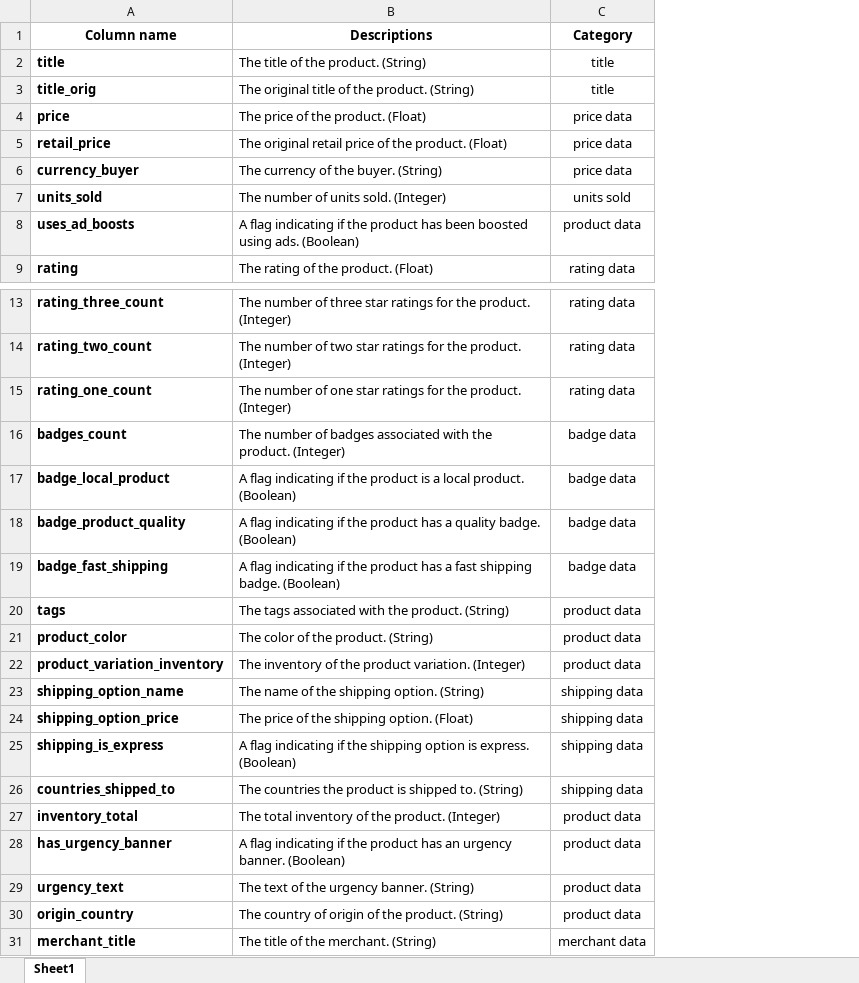
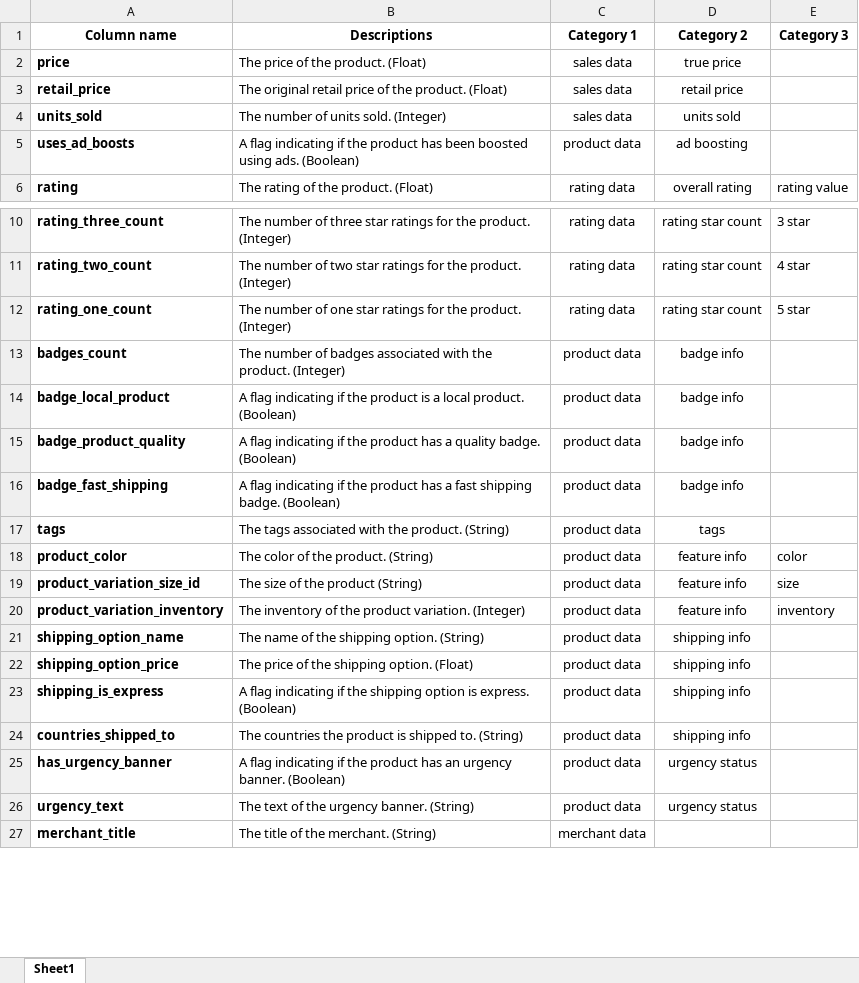
Before and after one commit to SpringNuance/Business-Intelligence, an Excel workbook: Power BI Assignment/Data files/column_data.xlsx, sheet Sheet1, drawn as a sheet; only a part is shown, gaps mark what is left out; values as stored, in another font and other column widths than the file's, no borders; removed rows and columns are numbered as before the commit, all else as after; the diff covers the shown part only; the diff names each change by its address in the sheet, - before the commit and + after, or states it on an @@ line.

```diff
--- a/Power BI Assignment/Data files/column_data.xlsx (sheet Sheet1)
+++ b/Power BI Assignment/Data files/column_data.xlsx (sheet Sheet1)
+column D (Category 2), rows 2-6: true price | retail price | units sold | ad boosting | overall rating; rows 10-18: rating star count | rating star count | rating star count | badge info | badge info | badge info | badge info | tags | feature info; rows 20-26: feature info | shipping info | shipping info | shipping info | shipping info | urgency status | urgency status
+column E (Category 3), row 6: rating value; rows 10-18: 3 star | 4 star | 5 star |  |  |  |  |  | color; row 20: inventory
-C1: Category
+C1: Category 1
-row 2: title | The title of the product. (String) | title
-row 3: title_orig | The original title of the product. (String) | title
-C2:C3 (Category 1): price data
+C2:C3 (Category 1): sales data
-row 6: currency_buyer | The currency of the buyer. (String) | price data
-C4 (Category 1): units sold
+C4 (Category 1): sales data
-C13:C16 (Category 1): badge data
+C13:C16 (Category 1): product data
+row 19: product_variation_size_id | The size of the product (String) | product data | feature info | size
-C21:C24 (Category 1): shipping data
+C21:C24 (Category 1): product data
-row 27: inventory_total | The total inventory of the product. (Integer) | product data
-row 30: origin_country | The country of origin of the product. (String) | product data
```
Also changed, not shown: 3 removed rows elsewhere in this sheet, Power BI Assignment/Data files/summer-products-tags-analysis.xlsx, Power BI Assignment/Data files/summer-products-with-rating-and-performance-filtered-python.xlsx, 15 other files.
